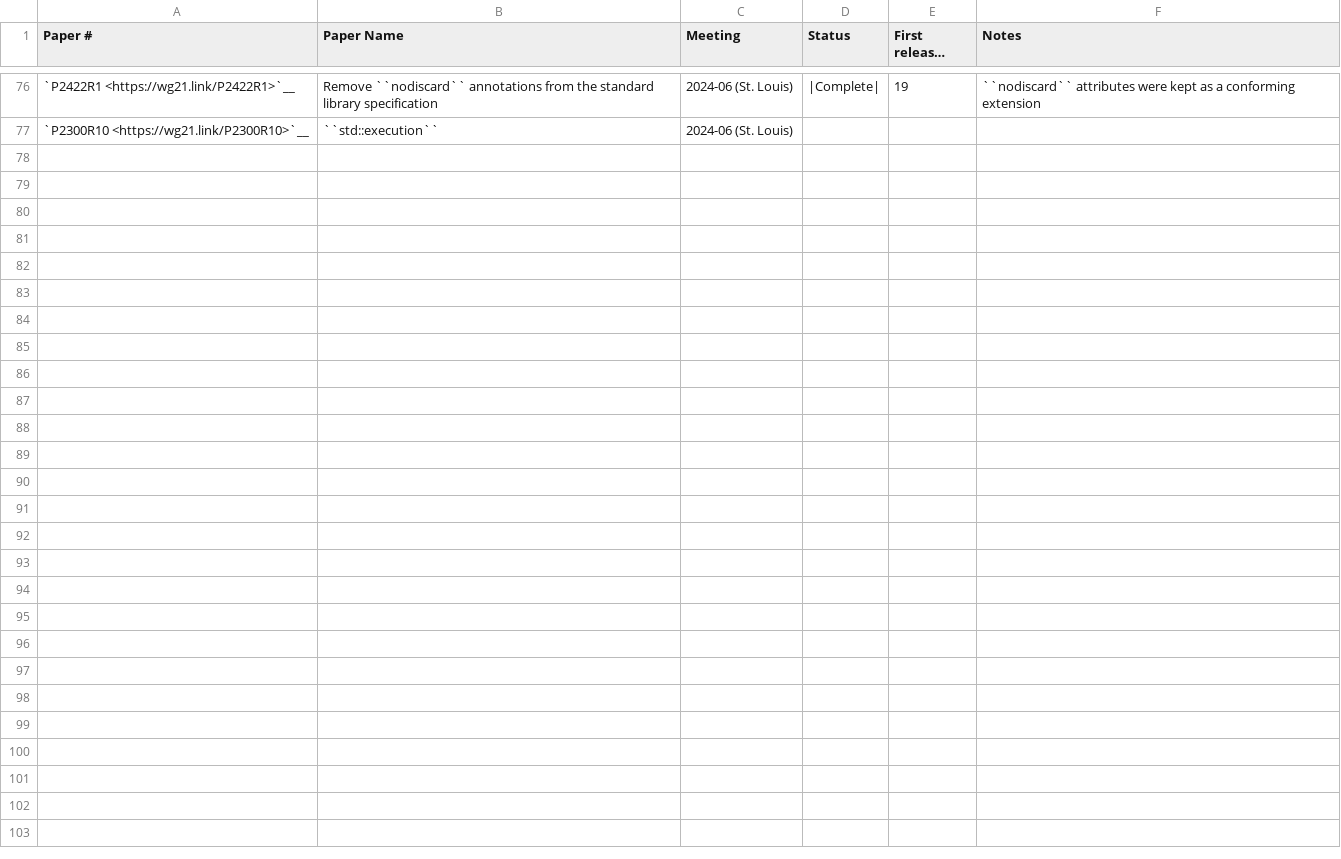
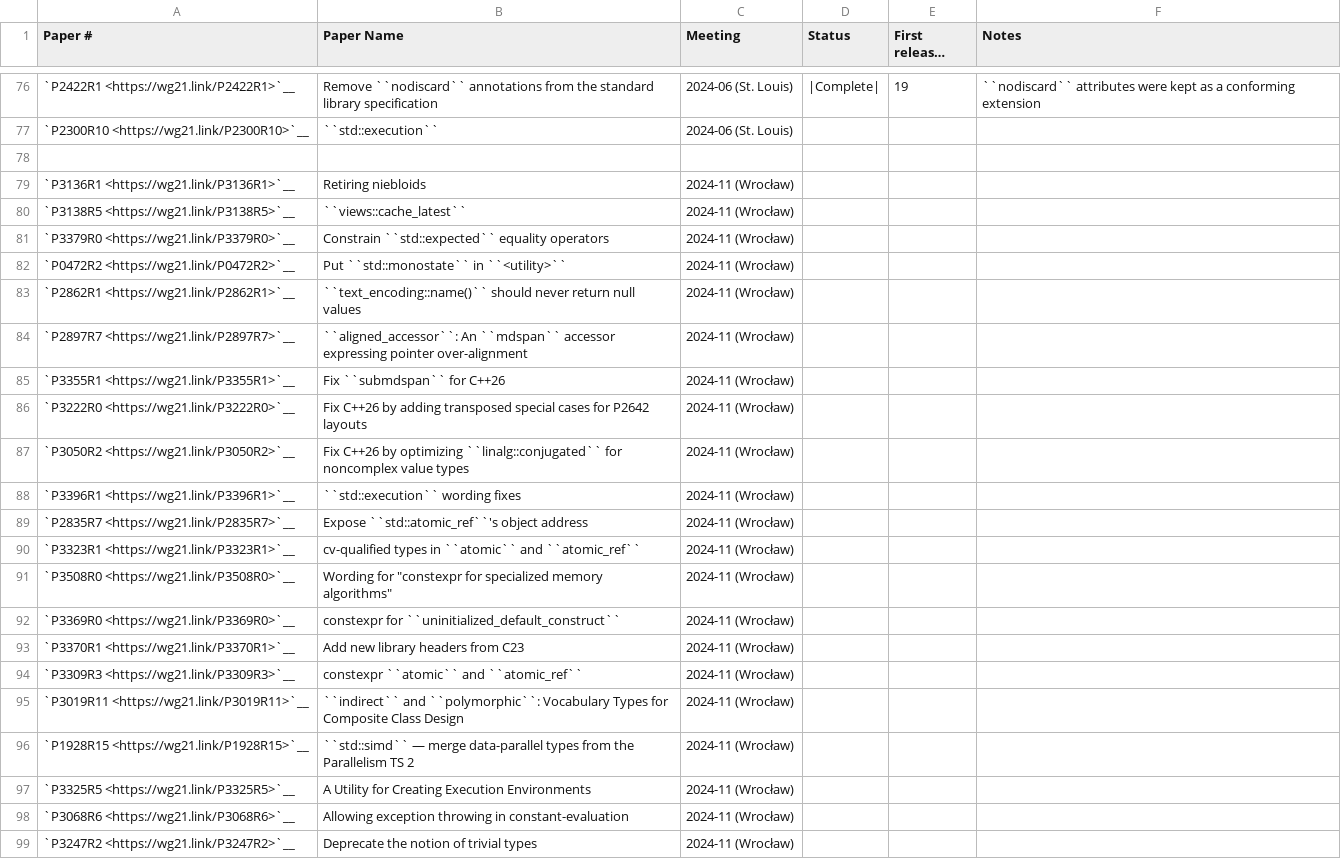
Before and after one commit to kidq330/llvm-project, a CSV file: libcxx/docs/Status/Cxx2cPapers.csv, drawn as a sheet; only a part is shown, gaps mark what is left out; long unchanged cells end in …; the diff names each change by its address in the sheet, - before the commit and + after, or states it on an @@ line.

```diff
--- a/libcxx/docs/Status/Cxx2cPapers.csv
+++ b/libcxx/docs/Status/Cxx2cPapers.csv
+row 78: (empty)
+row 79: `P3136R1 <https://wg21.link/P3136R1>`__ | Retiring niebloids | 2024-11 (Wrocław)
+row 80: `P3138R5 <https://wg21.link/P3138R5>`__ | ``views::cache_latest`` | 2024-11 (Wrocław)
+row 81: `P3379R0 <https://wg21.link/P3379R0>`__ | Constrain ``std::expected`` equality operators | 2024-11 (Wrocław)
+row 82: `P0472R2 <https://wg21.link/P0472R2>`__ | Put ``std::monostate`` in ``<utility>`` | 2024-11 (Wrocław)
+row 83: `P2862R1 <https://wg21.link/P2862R1>`__ | ``text_encoding::name()`` should never return null values | 2024-11 (Wrocław)
+row 84: `P2897R7 <https://wg21.link/P2897R7>`__ | ``aligned_accessor``: An ``mdspan`` accessor expressing pointer over-alignment | 2024-11 (Wrocław)
+row 85: `P3355R1 <https://wg21.link/P3355R1>`__ | Fix ``submdspan`` for C++26 | 2024-11 (Wrocław)
+row 86: `P3222R0 <https://wg21.link/P3222R0>`__ | Fix C++26 by adding transposed special cases for P2642 layouts | 2024-11 (Wrocław)
+row 87: `P3050R2 <https://wg21.link/P3050R2>`__ | Fix C++26 by optimizing ``linalg::conjugated`` for noncomplex value types | 2024-11 (Wrocław)
+row 88: `P3396R1 <https://wg21.link/P3396R1>`__ | ``std::execution`` wording fixes | 2024-11 (Wrocław)
+row 89: `P2835R7 <https://wg21.link/P2835R7>`__ | Expose ``std::atomic_ref``'s object address | 2024-11 (Wrocław)
+row 90: `P3323R1 <https://wg21.link/P3323R1>`__ | cv-qualified types in ``atomic`` and ``atomic_ref`` | 2024-11 (Wrocław)
+row 91: `P3508R0 <https://wg21.link/P3508R0>`__ | Wording for "constexpr for specialized memory algorithms" | 2024-11 (Wrocław)
+row 92: `P3369R0 <https://wg21.link/P3369R0>`__ | constexpr for ``uninitialized_default_construct`` | 2024-11 (Wrocław)
+row 93: `P3370R1 <https://wg21.link/P3370R1>`__ | Add new library headers from C23 | 2024-11 (Wrocław)
+row 94: `P3309R3 <https://wg21.link/P3309R3>`__ | constexpr ``atomic`` and ``atomic_ref`` | 2024-11 (Wrocław)
+row 95: `P3019R11 <https://wg21.link/P3019R11>`__ | ``indirect`` and ``polymorphic``: Vocabulary Types for Composite Class Design | 2024-11 (Wrocław)
+row 96: `P1928R15 <https://wg21.link/P1928R15>`__ | ``std::simd`` — merge data-parallel types from the Parallelism TS 2 | 2024-11 (Wrocław)
+row 97: `P3325R5 <https://wg21.link/P3325R5>`__ | A Utility for Creating Execution Environments | 2024-11 (Wrocław)
+row 98: `P3068R6 <https://wg21.link/P3068R6>`__ | Allowing exception throwing in constant-evaluation | 2024-11 (Wrocław)
+row 99: `P3247R2 <https://wg21.link/P3247R2>`__ | Deprecate the notion of trivial types | 2024-11 (Wrocław)
```
Also changed, not shown: libcxx/docs/Status/Cxx2cIssues.csv.
